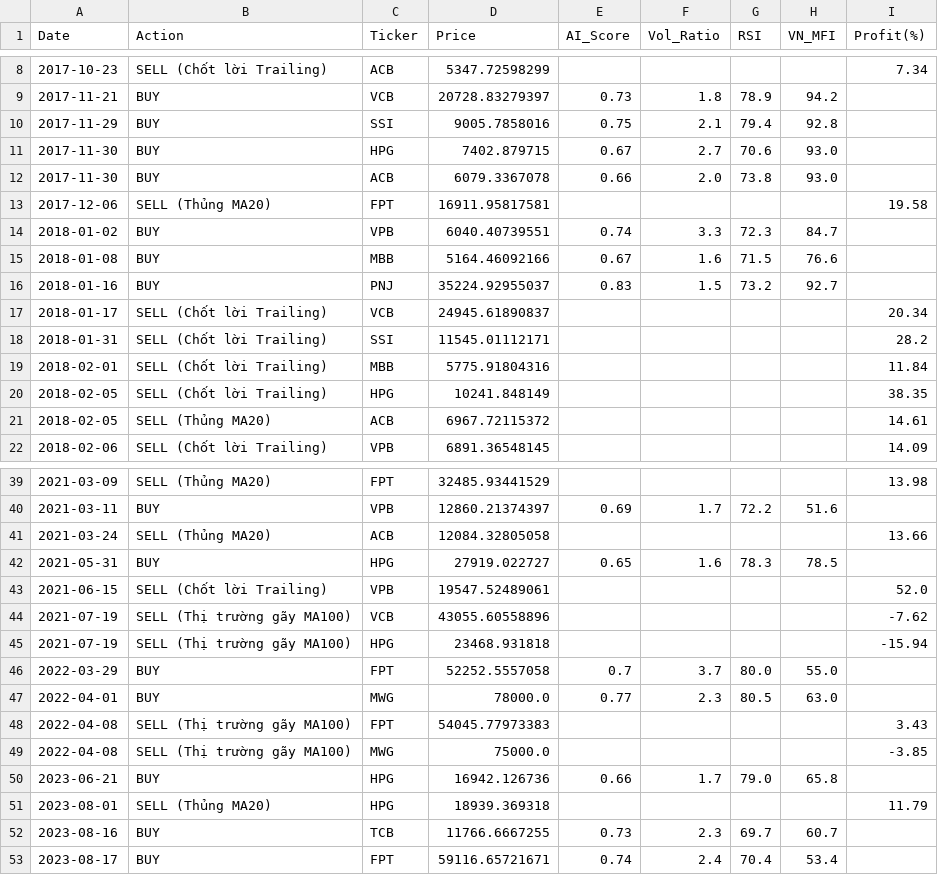
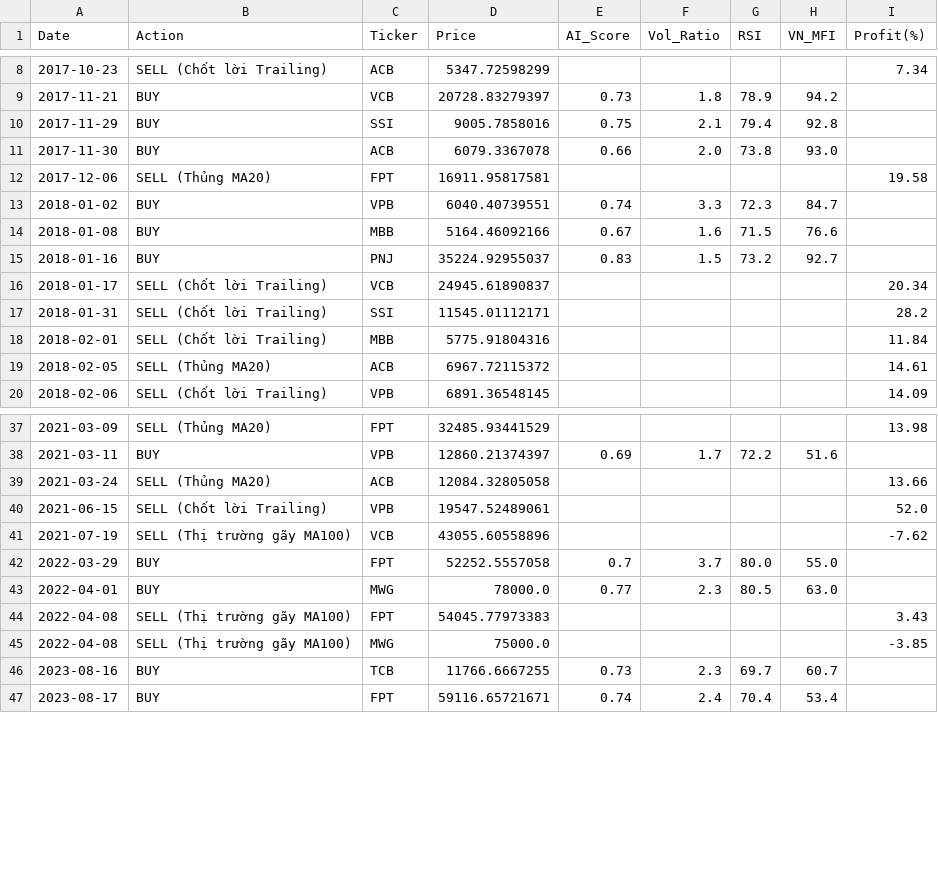
Before and after one commit to baoduonght/vnindexcycle, a CSV file: trading_log.csv, drawn as a sheet; only a part is shown, gaps mark what is left out; the diff names each change by its address in the sheet, - before the commit and + after, or states it on an @@ line.

```diff
--- a/trading_log.csv
+++ b/trading_log.csv
-row 11: 2017-11-30 | BUY | HPG | 7402.879715 | 0.67 | 2.7 | 70.6 | 93.0
-row 20: 2018-02-05 | SELL (Chốt lời Trailing) | HPG | 10241.848149 |  |  |  |  | 38.35
-row 42: 2021-05-31 | BUY | HPG | 27919.022727 | 0.65 | 1.6 | 78.3 | 78.5
-row 45: 2021-07-19 | SELL (Thị trường gãy MA100) | HPG | 23468.931818 |  |  |  |  | -15.94
-row 50: 2023-06-21 | BUY | HPG | 16942.126736 | 0.66 | 1.7 | 79.0 | 65.8
-row 51: 2023-08-01 | SELL (Thủng MA20) | HPG | 18939.369318 |  |  |  |  | 11.79
```
Also changed, not shown: global_markets_database10years.csv, markets_database10years.csv, 2 other files.
